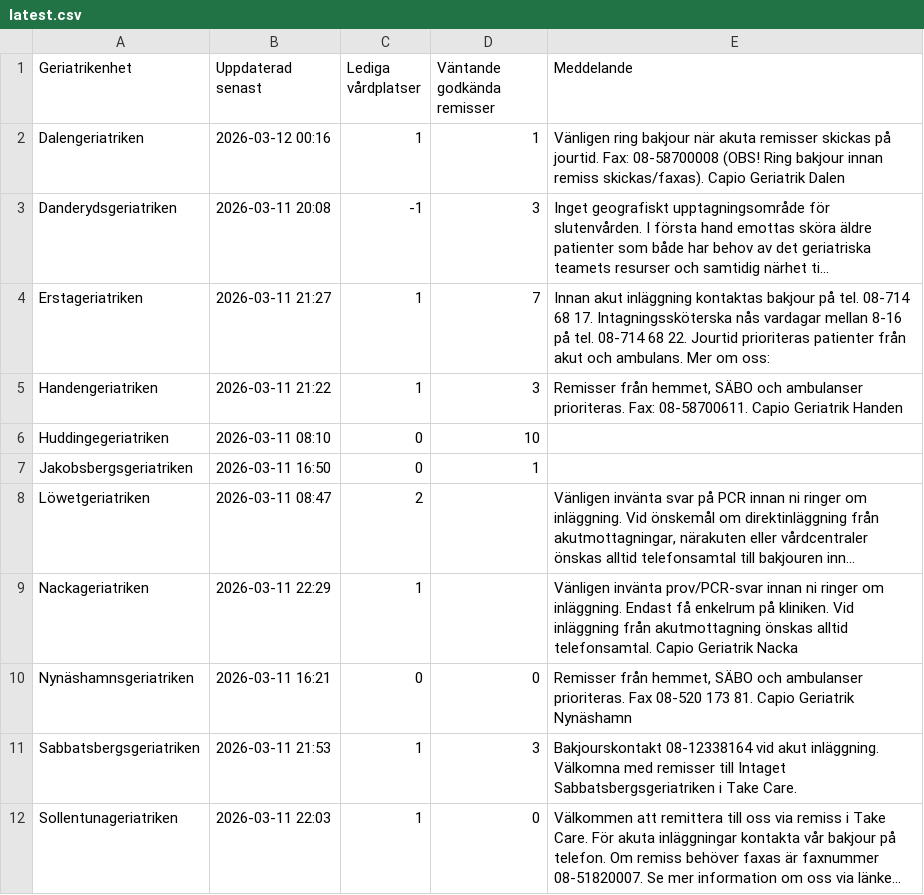
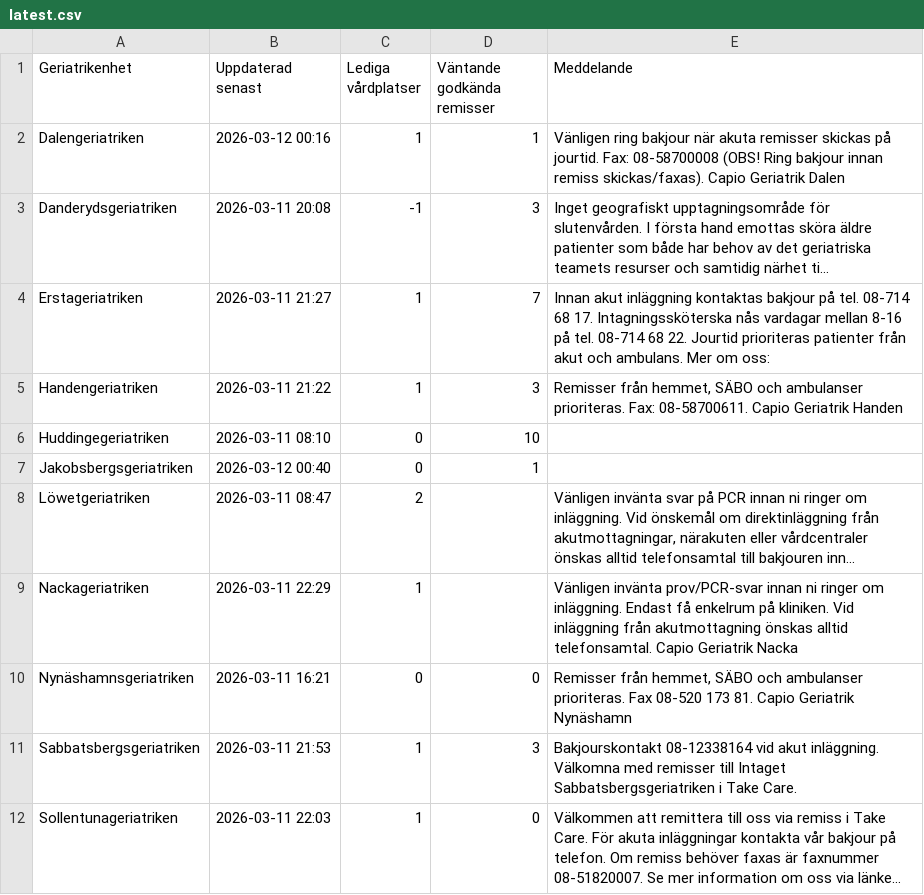
Before and after one commit to HospitalPeter/belport-scraper, a CSV file: latest.csv, drawn as a sheet; only a part is shown; long unchanged cells end in …; the diff names each change by its address in the sheet, - before the commit and + after, or states it on an @@ line.

Commit message:
Update latest scrape

```diff
--- a/latest.csv
+++ b/latest.csv
-B7 (Uppdaterad senast): 2026-03-11 16:50
+B7 (Uppdaterad senast): 2026-03-12 00:40
```
Also changed, not shown: 1 other file.
